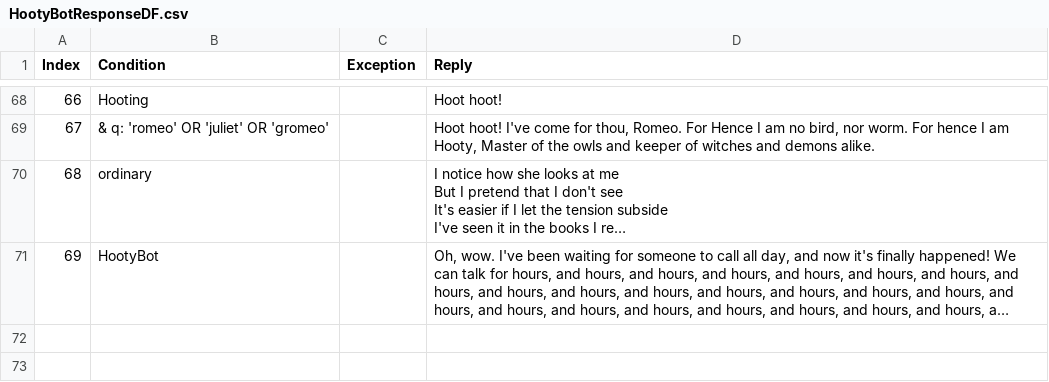
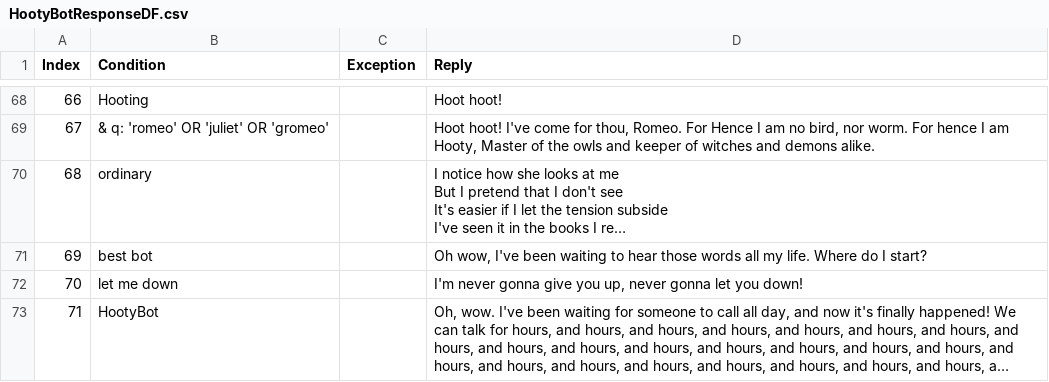
Before and after one commit to zyxwvu28/Hooty-Bot-Public, a CSV file: ReplyDFs/HootyBotResponseDF.csv, drawn as a sheet; only a part is shown, gaps mark what is left out; long unchanged cells end in …; addresses are those after the commit; the diff names each change by its address in the sheet, - before the commit and + after, or states it on an @@ line.

Commit message:
Update HootyBotResponseDF.csv

```diff
--- a/ReplyDFs/HootyBotResponseDF.csv
+++ b/ReplyDFs/HootyBotResponseDF.csv
+row 71: 69 | best bot |  | Oh wow, I've been waiting to hear those words all my life. Where do I start?
+row 72: 70 | let me down |  | I'm never gonna give you up, never gonna let you down!
@@ column A (Index) renumbered from row 73 down @@
```
